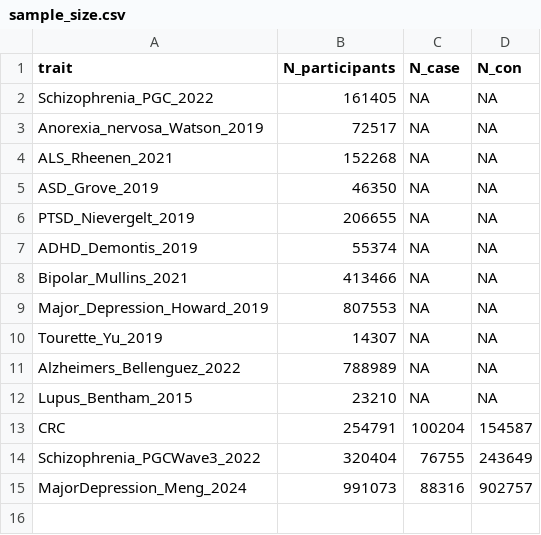
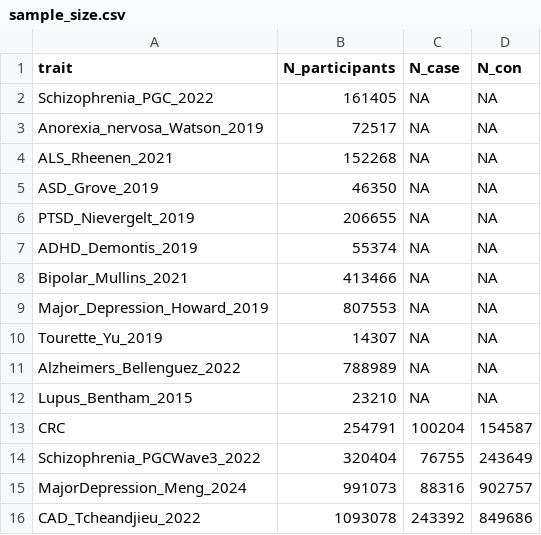
Before and after one commit to drewmard/HarmonizeGWAS, a CSV file: scripts/sample_size.csv, drawn as a sheet; the diff names each change by its address in the sheet, - before the commit and + after, or states it on an @@ line.

Commit message:
update

```diff
--- a/scripts/sample_size.csv
+++ b/scripts/sample_size.csv
+row 16: CAD_Tcheandjieu_2022 | 1093078 | 243392 | 849686
```
